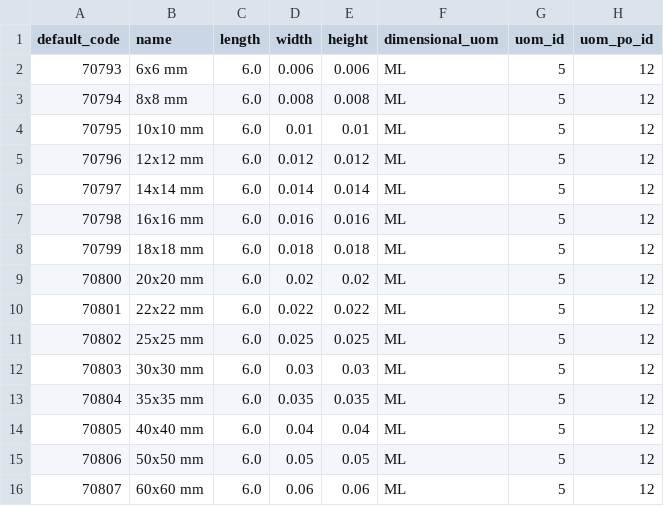
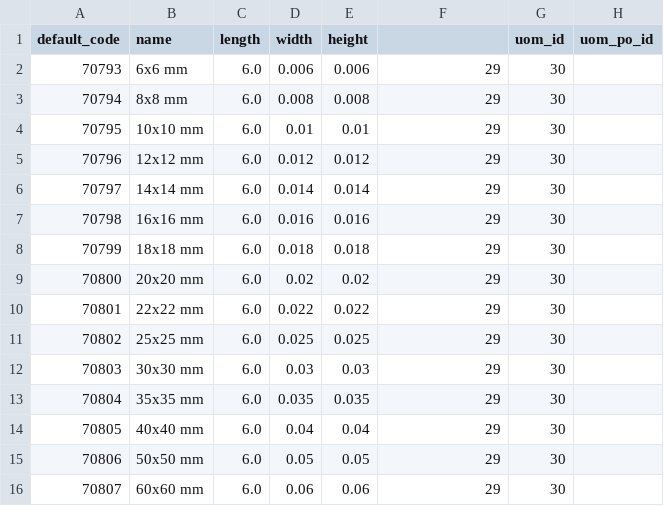
Before and after one commit to Metallerie/odoo18, a CSV file: csv/carre_plein.csv, drawn as a sheet.

Commit message:
Update carre_plein.csv

```diff
--- a/csv/carre_plein.csv
+++ b/csv/carre_plein.csv
@@ -1,16 +1,16 @@
-default_code,name,length,width,height,dimensional_uom,uom_id,uom_po_id
-"70793","6x6 mm",6.0,0.006,0.006,"ML",5,12
-"70794","8x8 mm",6.0,0.008,0.008,"ML",5,12
-"70795","10x10 mm",6.0,0.01,0.01,"ML",5,12
-"70796","12x12 mm",6.0,0.012,0.012,"ML",5,12
-"70797","14x14 mm",6.0,0.014,0.014,"ML",5,12
-"70798","16x16 mm",6.0,0.016,0.016,"ML",5,12
-"70799","18x18 mm",6.0,0.018,0.018,"ML",5,12
-"70800","20x20 mm",6.0,0.02,0.02,"ML",5,12
-"70801","22x22 mm",6.0,0.022,0.022,"ML",5,12
-"70802","25x25 mm",6.0,0.025,0.025,"ML",5,12
-"70803","30x30 mm",6.0,0.03,0.03,"ML",5,12
-"70804","35x35 mm",6.0,0.035,0.035,"ML",5,12
-"70805","40x40 mm",6.0,0.04,0.04,"ML",5,12
-"70806","50x50 mm",6.0,0.05,0.05,"ML",5,12
-"70807","60x60 mm",6.0,0.06,0.06,"ML",5,12
+default_code,name,length,width,height,,uom_id,uom_po_id
+"70793","6x6 mm",6.0,0.006,0.006,29,30,
+"70794","8x8 mm",6.0,0.008,0.008,29,30,
+"70795","10x10 mm",6.0,0.01,0.01,29,30,
+"70796","12x12 mm",6.0,0.012,0.012,29,30,
+"70797","14x14 mm",6.0,0.014,0.014,29,30,
+"70798","16x16 mm",6.0,0.016,0.016,29,30,
+"70799","18x18 mm",6.0,0.018,0.018,29,30,
+"70800","20x20 mm",6.0,0.02,0.02,29,30,
+"70801","22x22 mm",6.0,0.022,0.022,29,30,
+"70802","25x25 mm",6.0,0.025,0.025,29,30,
+"70803","30x30 mm",6.0,0.03,0.03,29,30,
+"70804","35x35 mm",6.0,0.035,0.035,29,30,
+"70805","40x40 mm",6.0,0.04,0.04,29,30,
+"70806","50x50 mm",6.0,0.05,0.05,29,30,
+"70807","60x60 mm",6.0,0.06,0.06,29,30,
```
